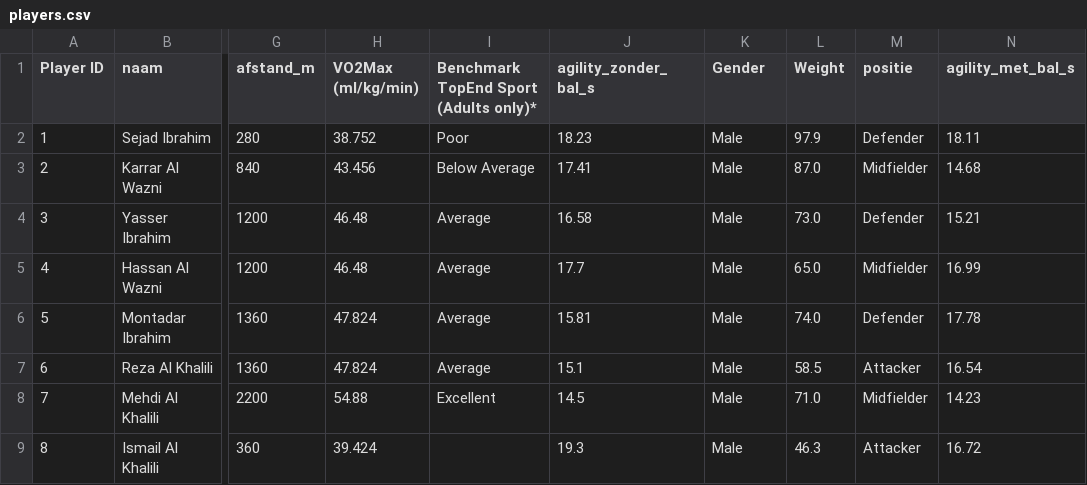
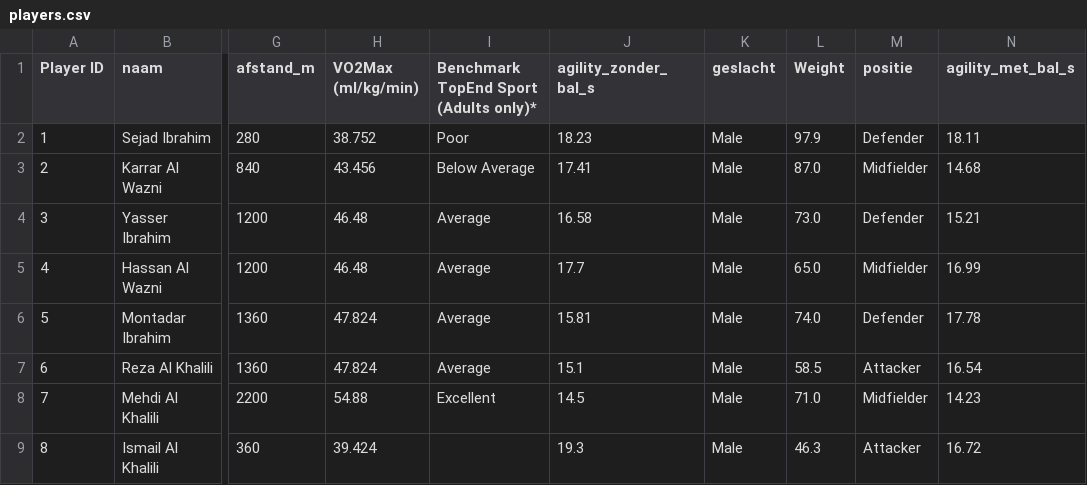
Before and after one commit to dmostafa76-pixel/speler-dashboard, a CSV file: data/teams/pilot-team/players.csv, drawn as a sheet; only a part is shown, gaps mark what is left out; the diff names each change by its address in the sheet, - before the commit and + after, or states it on an @@ line.

Commit message:
[Pilot Team] Dashboard bijgewerkt met testmoment 1 (2026-08-24)

```diff
--- a/data/teams/pilot-team/players.csv
+++ b/data/teams/pilot-team/players.csv
-K1: Gender
+K1: geslacht
```
